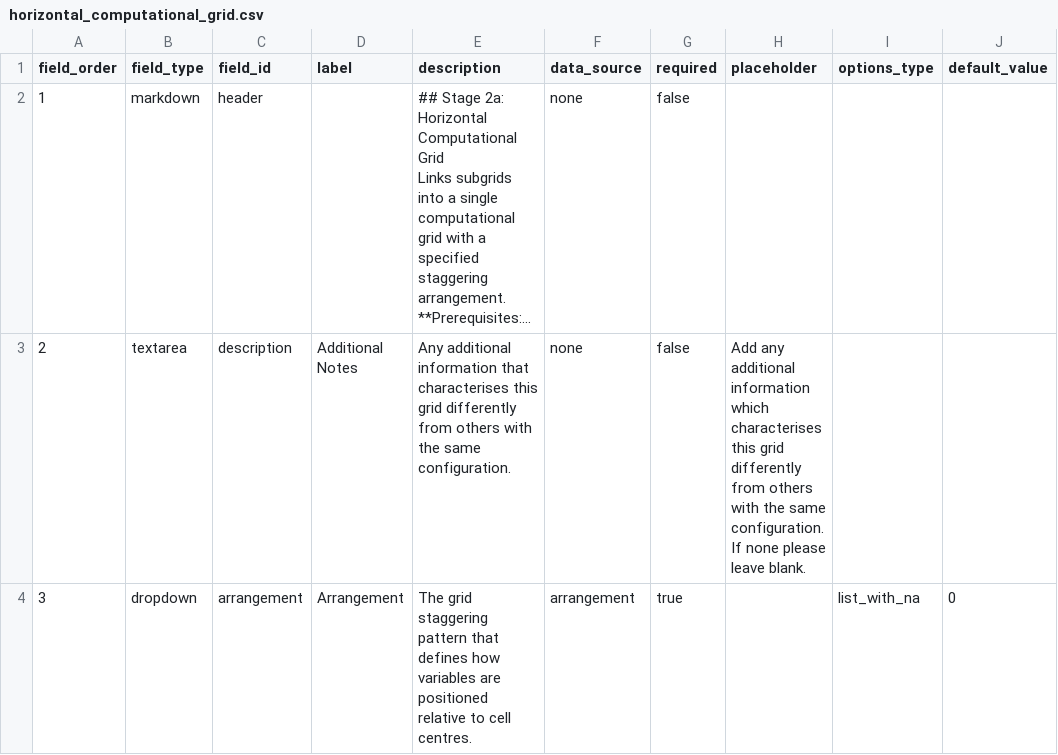
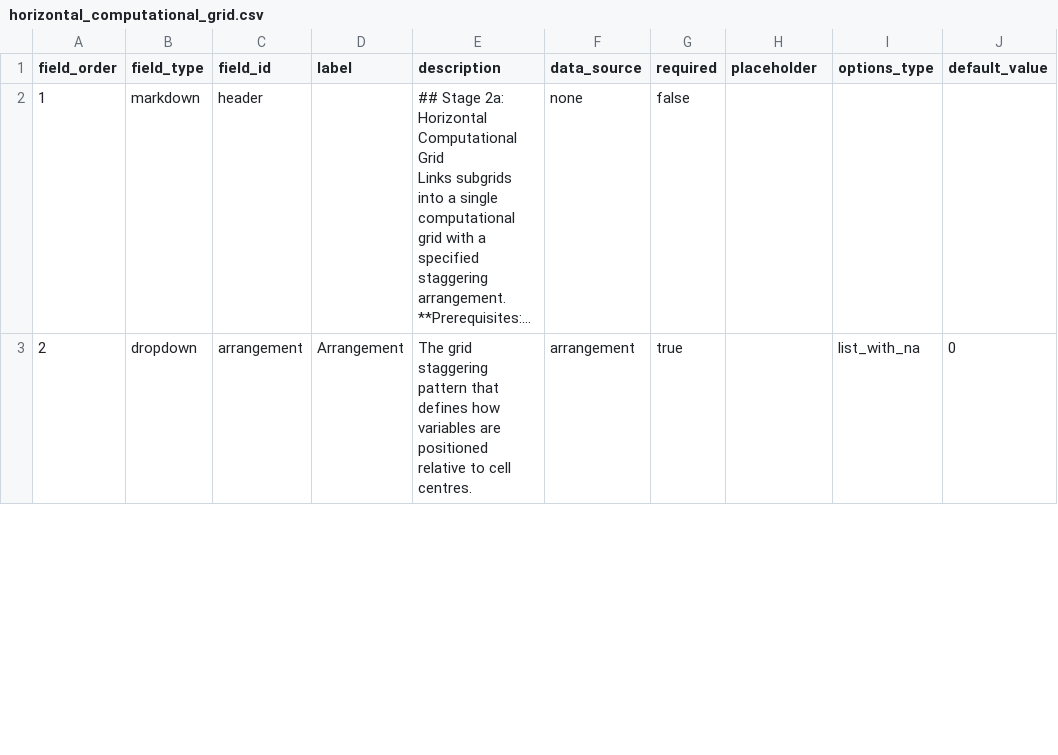
Before and after one commit to WCRP-CMIP/Essential-Model-Documentation, a CSV file: .github/GEN_ISSUE_TEMPLATE/horizontal_computational_grid.csv, drawn as a sheet; only a part is shown; long unchanged cells end in …; removed rows and columns are numbered as before the commit, all else as after; the diff covers the shown part only; the diff names each change by its address in the sheet, - before the commit and + after, or states it on an @@ line.

```diff
--- a/.github/GEN_ISSUE_TEMPLATE/horizontal_computational_grid.csv
+++ b/.github/GEN_ISSUE_TEMPLATE/horizontal_computational_grid.csv
-row 3: 2 | textarea | description | Additional Notes | Any additional information that characterises this grid differently from others with the same configuration. | none | false | Add any additional information which characterises this grid differently from others with the same configuration. If none please leave blank.
-A3 (field_order): 3
+A3 (field_order): 2
```
Also changed, not shown: 1 added row and 7 edited cells elsewhere in this file, .github/GEN_ISSUE_TEMPLATE/horizontal_grid_cell.csv, .github/GEN_ISSUE_TEMPLATE/vertical_computational_grid.csv, 6 other files.
